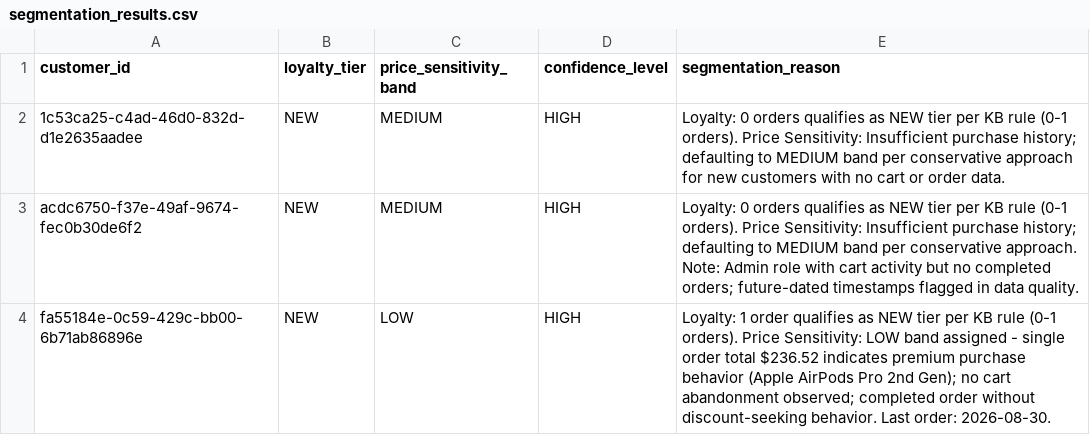
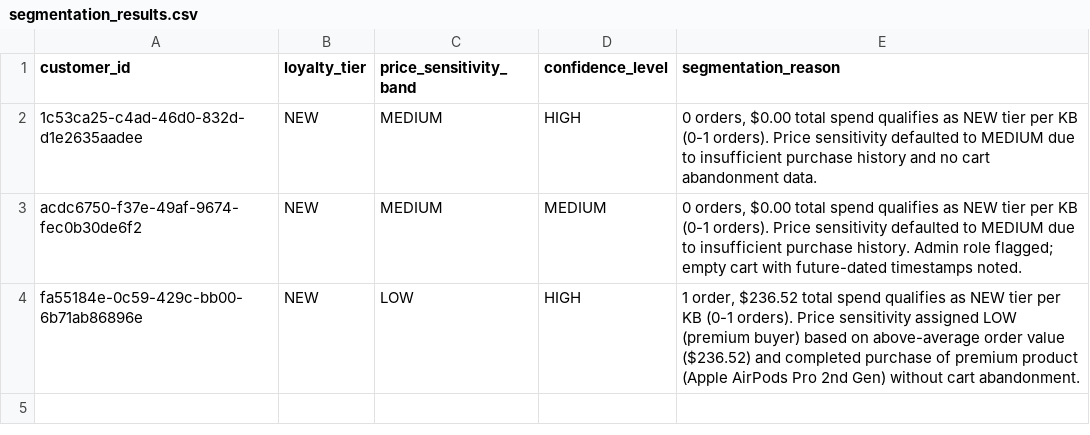
Before and after one commit to thiruveedhulaMANAS/testing_folder, a CSV file: Segmentation/segmentation_results.csv, drawn as a sheet.

Commit message:
Update segmentation_results.csv

```diff
--- a/Segmentation/segmentation_results.csv
+++ b/Segmentation/segmentation_results.csv
@@ -1,4 +1,4 @@
 customer_id,loyalty_tier,price_sensitivity_band,confidence_level,segmentation_reason
-1c53ca25-c4ad-46d0-832d-d1e2635aadee,NEW,MEDIUM,HIGH,"Loyalty: 0 orders qualifies as NEW tier per KB rule (0-1 orders). Price Sensitivity: Insufficient purchase history; defaulting to MEDIUM band per conservative approach for new customers with no cart or order data."
-acdc6750-f37e-49af-9674-fec0b30de6f2,NEW,MEDIUM,HIGH,"Loyalty: 0 orders qualifies as NEW tier per KB rule (0-1 orders). Price Sensitivity: Insufficient purchase history; defaulting to MEDIUM band per conservative approach. Note: Admin role with cart activity but no completed orders; future-dated timestamps flagged in data quality."
-fa55184e-0c59-429c-bb00-6b71ab86896e,NEW,LOW,HIGH,"Loyalty: 1 order qualifies as NEW tier per KB rule (0-1 orders). Price Sensitivity: LOW band assigned - single order total $236.52 indicates premium purchase behavior (Apple AirPods Pro 2nd Gen); no cart abandonment observed; completed order without discount-seeking behavior. Last order: 2026-08-30."
+1c53ca25-c4ad-46d0-832d-d1e2635aadee,NEW,MEDIUM,HIGH,"0 orders, $0.00 total spend qualifies as NEW tier per KB (0-1 orders). Price sensitivity defaulted to MEDIUM due to insufficient purchase history and no cart abandonment data."
+acdc6750-f37e-49af-9674-fec0b30de6f2,NEW,MEDIUM,MEDIUM,"0 orders, $0.00 total spend qualifies as NEW tier per KB (0-1 orders). Price sensitivity defaulted to MEDIUM due to insufficient purchase history. Admin role flagged; empty cart with future-dated timestamps noted."
+fa55184e-0c59-429c-bb00-6b71ab86896e,NEW,LOW,HIGH,"1 order, $236.52 total spend qualifies as NEW tier per KB (0-1 orders). Price sensitivity assigned LOW (premium buyer) based on above-average order value ($236.52) and completed purchase of premium product (Apple AirPods Pro 2nd Gen) without cart abandonment."
```
